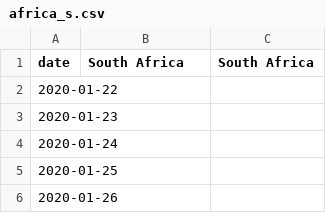
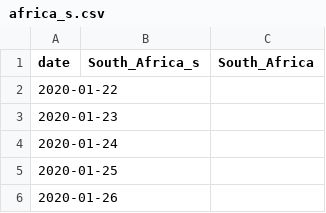
Before and after one commit to CCJ1337/ICSS, a CSV file: africa_s.csv, drawn as a sheet; only a part is shown.

Commit message:
Update africa_s.csv

```diff
--- a/africa_s.csv
+++ b/africa_s.csv
@@ -1,2 +1,2 @@
-date,South Africa,South Africa
+date,South_Africa_s,South_Africa
 2020-01-22,,
```
